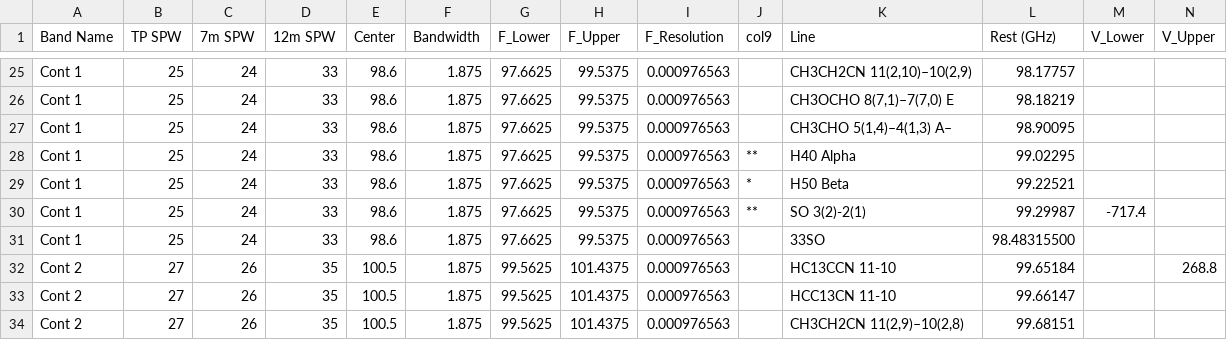
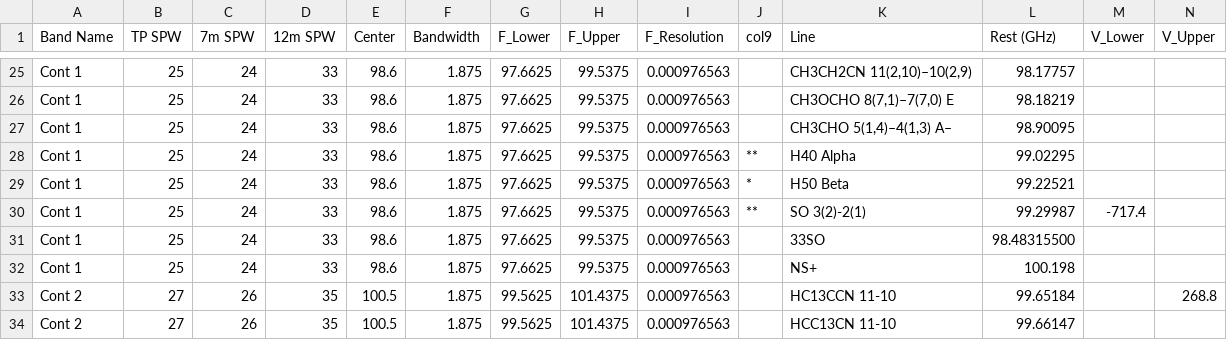
Before and after one commit to ACES-CMZ/reduction_ACES, a CSV file: aces/data/tables/linelist.csv, drawn as a sheet; only a part is shown, gaps mark what is left out; the shorter side is filled out with more unchanged rows; rows hold the shown columns only; the diff names each change by its address in the sheet, - before the commit and + after, or states it on an @@ line.

Commit message:
Update linelist.csv (#393)
@lcolzi could you confirm the frequency?

```diff
--- a/aces/data/tables/linelist.csv
+++ b/aces/data/tables/linelist.csv
+row 32: Cont 1 | 25 | 24 | 33 | 98.6 | 1.875 | 97.6625 | 99.5375 | 0.000976563 |  | NS+ | 100.198
```
